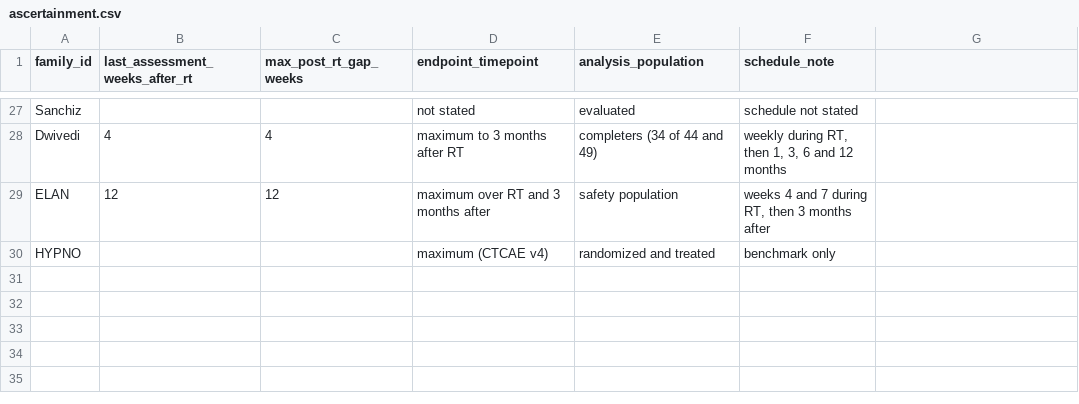
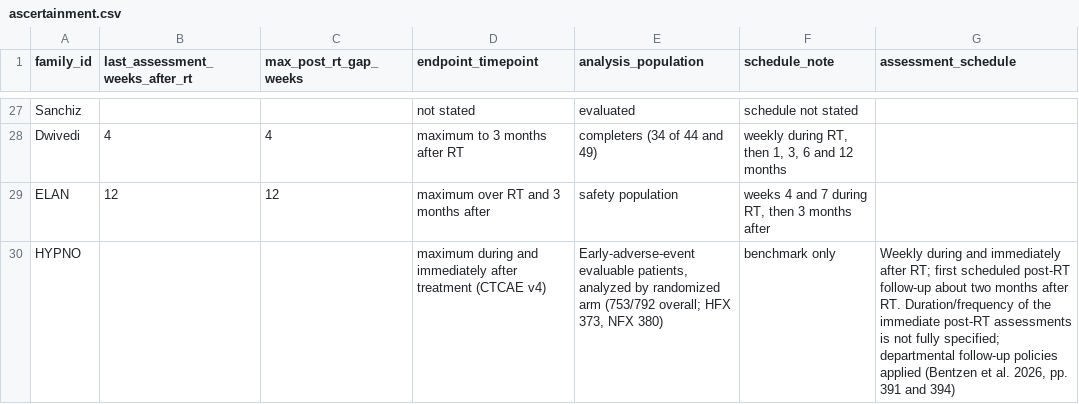
Before and after one commit to ishuryak/Custom_BED_calculator, a CSV file: data/early_tox/source/ascertainment.csv, drawn as a sheet; only a part is shown, gaps mark what is left out; the diff names each change by its address in the sheet, - before the commit and + after, or states it on an @@ line.

```diff
--- a/data/early_tox/source/ascertainment.csv
+++ b/data/early_tox/source/ascertainment.csv
-G1: (empty)
+G1: assessment_schedule
-D30 (endpoint_timepoint): maximum (CTCAE v4)
+D30 (endpoint_timepoint): maximum during and immediately after treatment (CTCAE v4)
-E30 (analysis_population): randomized and treated
+E30 (analysis_population): Early-adverse-event evaluable patients, analyzed by randomized arm (753/792 overall; HFX 373, NFX 380)
-G30 (assessment_schedule): (empty)
+G30 (assessment_schedule): Weekly during and immediately after RT; first scheduled post-RT follow-up about two months after RT. Duration/frequency of the immediate post-RT assessments is not fully specified; departmental follow-up policies applied (Bentzen et al. 2026, pp. 391 and 394)
```
Also changed, not shown: data/early_tox/endpoint_mapping.csv, draws/early_fit_trials.csv, 18 other files.
